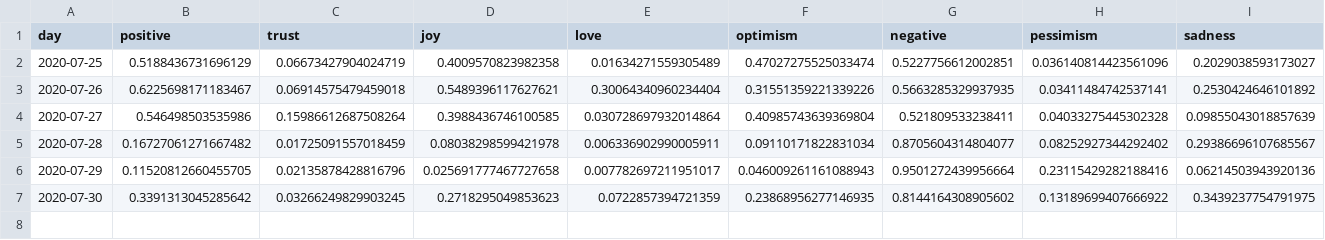
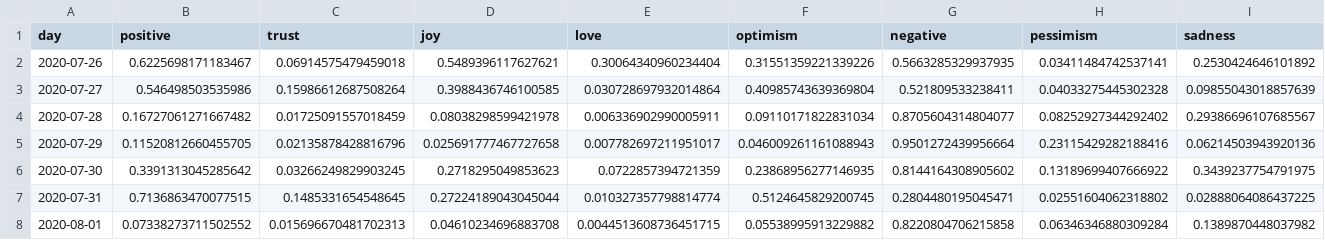
Before and after one commit to ipavlopoulos/emotions, a CSV file: docs/DATA/Iowa.csv, drawn as a sheet; only a part is shown; removed rows and columns are numbered as before the commit, all else as after; rows hold the shown columns only; the diff names each change by its address in the sheet, - before the commit and + after, or states it on an @@ line.

```diff
--- a/docs/DATA/Iowa.csv
+++ b/docs/DATA/Iowa.csv
-row 2: 2020-07-25 | 0.5188436731696129 | 0.06673427904024719 | 0.4009570823982358 | 0.01634271559305489 | 0.47027275525033474 | 0.5227756612002851 | 0.036140814423561096 | 0.2029038593173027
+row 7: 2020-07-31 | 0.7136863470077515 | 0.1485331654548645 | 0.27224189043045044 | 0.010327357798814774 | 0.5124645829200745 | 0.2804480195045471 | 0.02551604062318802 | 0.02888064086437225
+row 8: 2020-08-01 | 0.07338273711502552 | 0.015696670481702313 | 0.04610234696883708 | 0.0044513608736451715 | 0.05538995913229882 | 0.8220804706215858 | 0.06346346880309284 | 0.1389870448037982
```
Also changed, not shown: docs/DATA/Florida.csv, docs/DATA/Georgia.csv, 29 other files.
